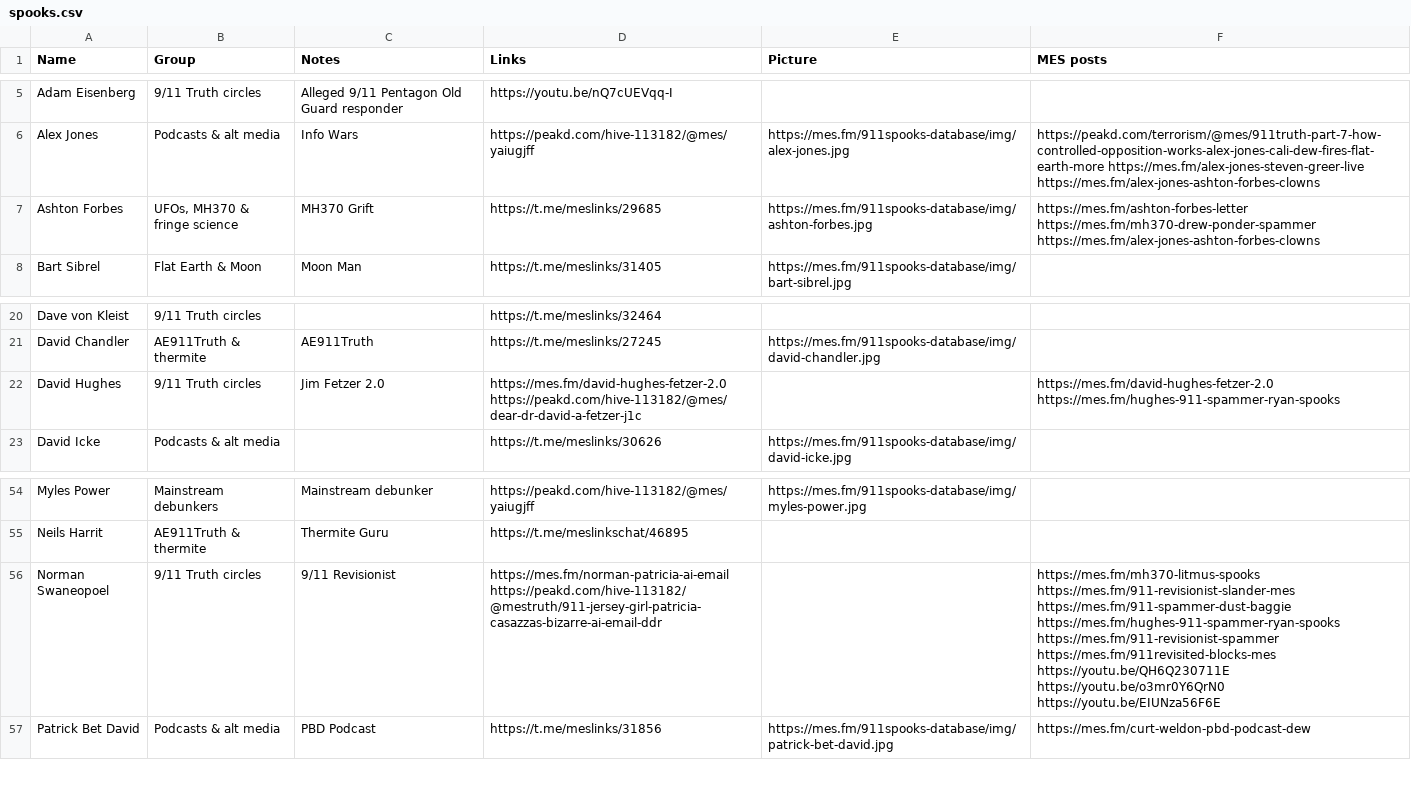
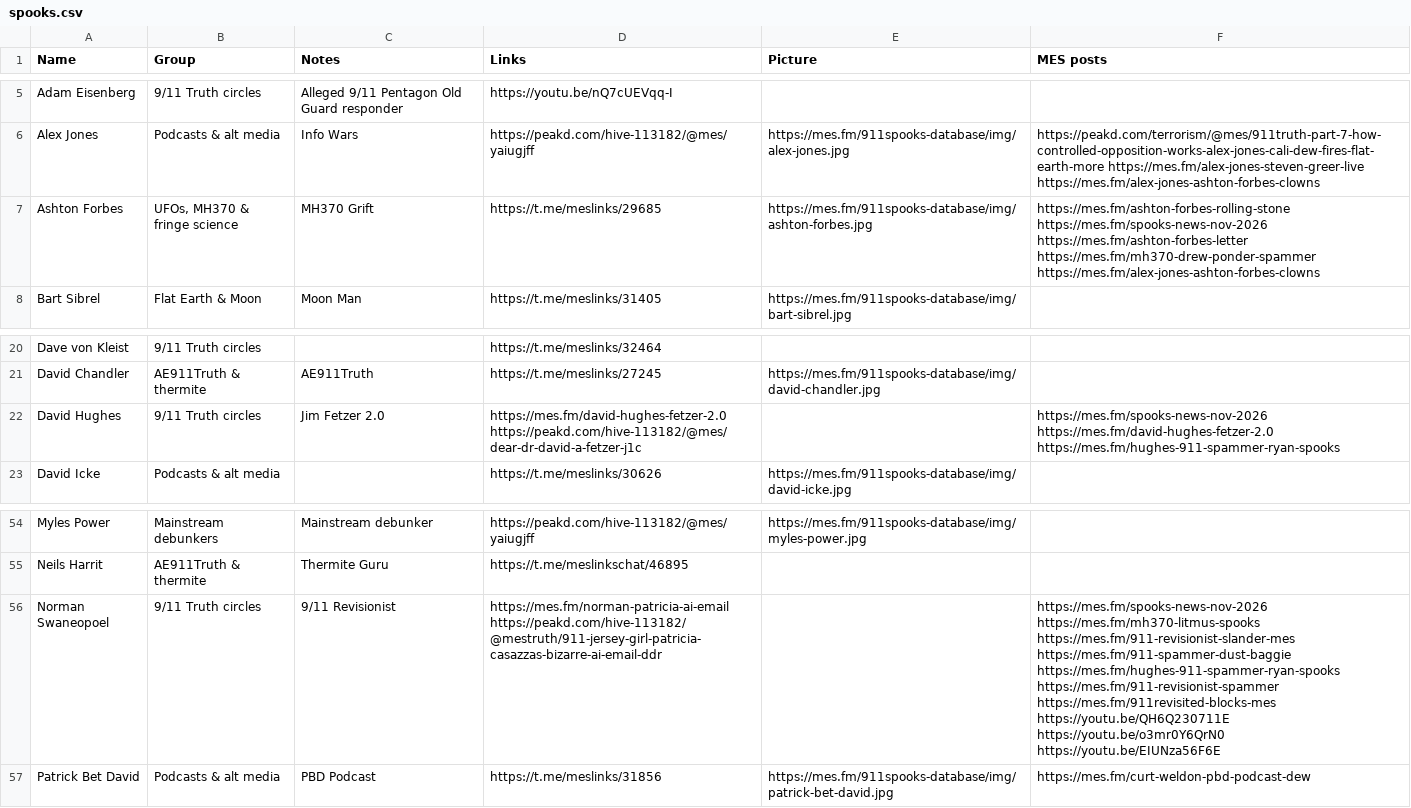
Before and after one commit to matheasy/mes.fm, a CSV file: mes.fm/911spooks-database/spooks.csv, drawn as a sheet; only a part is shown, gaps mark what is left out.

```diff
--- a/mes.fm/911spooks-database/spooks.csv
+++ b/mes.fm/911spooks-database/spooks.csv
@@ -6,3 +6,3 @@ Adam Eisenberg,9/11 Truth circles,Alleged 9/11 Pentagon Old Guard responder,http
 Alex Jones,Podcasts & alt media,Info Wars,https://peakd.com/hive-113182/@mes/yaiugjff,https://mes.fm/911spooks-database/img/alex-jones.jpg,https://peakd.com/terrorism/@mes/911truth-part-7-how-controlled-opposition-works-alex-jones-cali-dew-fires-flat-earth-more https://mes.fm/alex-jones-steven-greer-live https://mes.fm/alex-jones-ashton-forbes-clowns
-Ashton Forbes,"UFOs, MH370 & fringe science",MH370 Grift,https://t.me/meslinks/29685,https://mes.fm/911spooks-database/img/ashton-forbes.jpg,https://mes.fm/ashton-forbes-letter https://mes.fm/mh370-drew-ponder-spammer https://mes.fm/alex-jones-ashton-forbes-clowns
+Ashton Forbes,"UFOs, MH370 & fringe science",MH370 Grift,https://t.me/meslinks/29685,https://mes.fm/911spooks-database/img/ashton-forbes.jpg,https://mes.fm/ashton-forbes-rolling-stone https://mes.fm/spooks-news-nov-2026 https://mes.fm/ashton-forbes-letter https://mes.fm/mh370-drew-ponder-spammer https://mes.fm/alex-jones-ashton-forbes-clowns
 Bart Sibrel,Flat Earth & Moon,Moon Man,https://t.me/meslinks/31405,https://mes.fm/911spooks-database/img/bart-sibrel.jpg,
@@ -21,3 +21,3 @@ Dave von Kleist,9/11 Truth circles,,https://t.me/meslinks/32464,,
 David Chandler,AE911Truth & thermite,AE911Truth,https://t.me/meslinks/27245,https://mes.fm/911spooks-database/img/david-chandler.jpg,
-David Hughes,9/11 Truth circles,Jim Fetzer 2.0,https://mes.fm/david-hughes-fetzer-2.0 https://peakd.com/hive-113182/@mes/dear-dr-david-a-fetzer-j1c,,https://mes.fm/david-hughes-fetzer-2.0 https://mes.fm/hughes-911-spammer-ryan-spooks
+David Hughes,9/11 Truth circles,Jim Fetzer 2.0,https://mes.fm/david-hughes-fetzer-2.0 https://peakd.com/hive-113182/@mes/dear-dr-david-a-fetzer-j1c,,https://mes.fm/spooks-news-nov-2026 https://mes.fm/david-hughes-fetzer-2.0 https://mes.fm/hughes-911-spammer-ryan-spooks
 David Icke,Podcasts & alt media,,https://t.me/meslinks/30626,https://mes.fm/911spooks-database/img/david-icke.jpg,
@@ -55,3 +55,3 @@ Myles Power,Mainstream debunkers,Mainstream debunker,https://peakd.com/hive-1131
 Neils Harrit,AE911Truth & thermite,Thermite Guru,https://t.me/meslinkschat/46895,,
-Norman Swaneopoel,9/11 Truth circles,9/11 Revisionist,https://mes.fm/norman-patricia-ai-email https://peakd.com/hive-113182/@mestruth/911-jersey-girl-patricia-casazzas-bizarre-ai-email-ddr,,https://mes.fm/mh370-litmus-spooks https://mes.fm/911-revisionist-slander-mes https://mes.fm/911-spammer-dust-baggie https://mes.fm/hughes-911-spammer-ryan-spooks https://mes.fm/911-revisionist-spammer https://mes.fm/911revisited-blocks-mes https://youtu.be/QH6Q230711E https://youtu.be/o3mr0Y6QrN0 https://youtu.be/EIUNza56F6E
+Norman Swaneopoel,9/11 Truth circles,9/11 Revisionist,https://mes.fm/norman-patricia-ai-email https://peakd.com/hive-113182/@mestruth/911-jersey-girl-patricia-casazzas-bizarre-ai-email-ddr,,https://mes.fm/spooks-news-nov-2026 https://mes.fm/mh370-litmus-spooks https://mes.fm/911-revisionist-slander-mes https://mes.fm/911-spammer-dust-baggie https://mes.fm/hughes-911-spammer-ryan-spooks https://mes.fm/911-revisionist-spammer https://mes.fm/911revisited-blocks-mes https://youtu.be/QH6Q230711E https://youtu.be/o3mr0Y6QrN0 https://youtu.be/EIUNza56F6E
 Patrick Bet David,Podcasts & alt media,PBD Podcast,https://t.me/meslinks/31856,https://mes.fm/911spooks-database/img/patrick-bet-david.jpg,https://mes.fm/curt-weldon-pbd-podcast-dew
```
Also changed, not shown: 4 other files.
